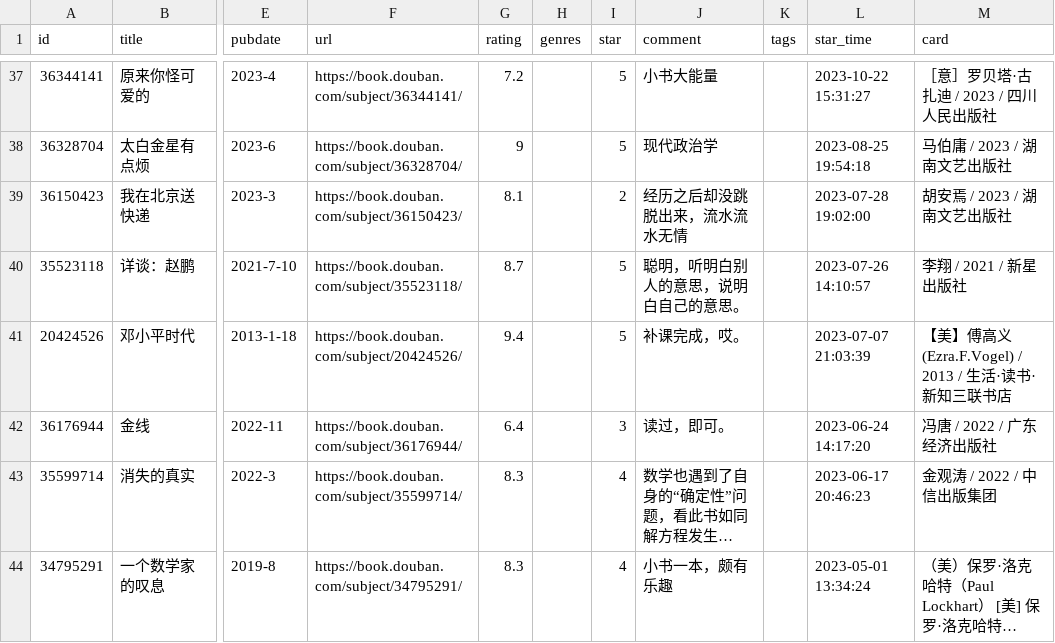
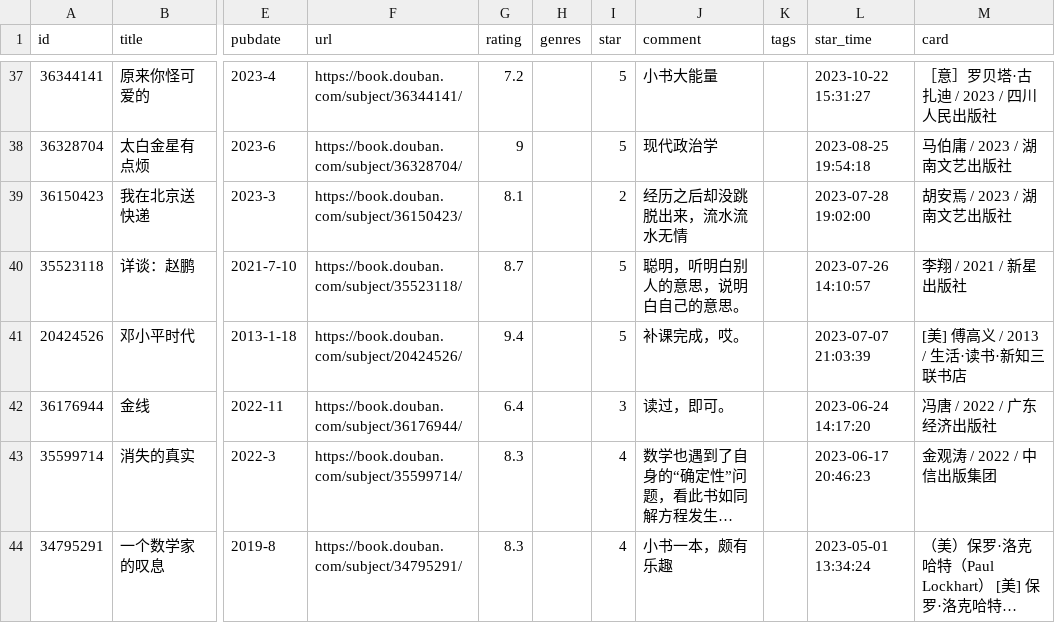
Before and after one commit to jamxe/immmmm, a CSV file: data/douban/book.csv, drawn as a sheet; only a part is shown, gaps mark what is left out; long unchanged cells end in …; the diff names each change by its address in the sheet, - before the commit and + after, or states it on an @@ line.

Commit message:
chore: update douban data

```diff
--- a/data/douban/book.csv
+++ b/data/douban/book.csv
-M41 (card): 【美】傅高义 (Ezra.F.Vogel) / 2013 / 生活·读书·新知三联书店
+M41 (card): [美] 傅高义 / 2013 / 生活·读书·新知三联书店
```
Also changed, not shown: data/douban/movie.csv.
